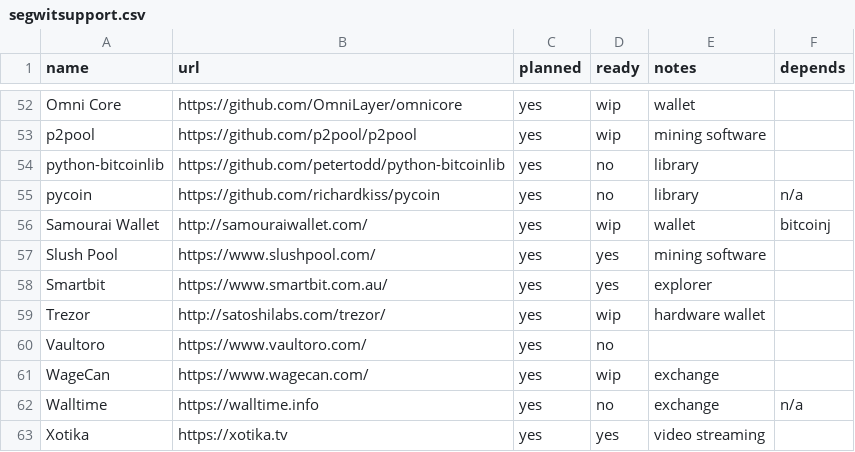
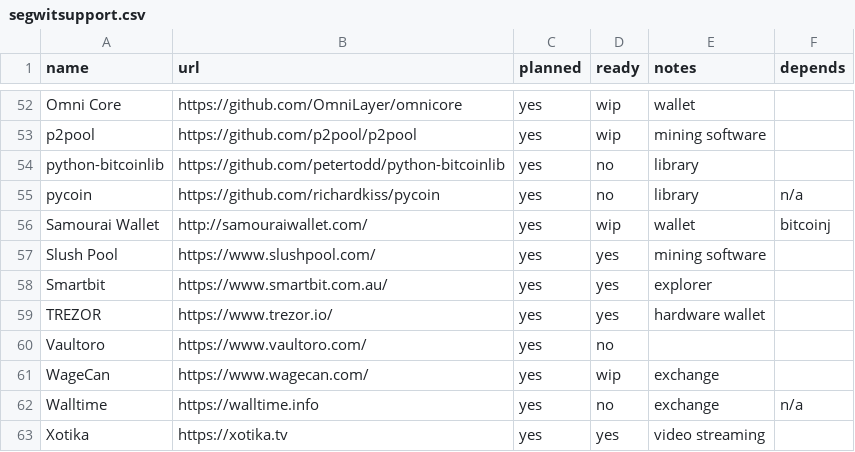
Before and after one commit to archive-of-deleted-repositories/jamesob__bitcoincore.org, a CSV file: _data/segwitsupport.csv, drawn as a sheet; only a part is shown, gaps mark what is left out; removed rows and columns are numbered as before the commit, all else as after; the diff names each change by its address in the sheet, - before the commit and + after, or states it on an @@ line.

Commit message:
Update record for TREZOR

```diff
--- a/_data/segwitsupport.csv
+++ b/_data/segwitsupport.csv
-row 59: Trezor | http://satoshilabs.com/trezor/ | yes | wip | hardware wallet
+row 59: TREZOR | https://www.trezor.io/ | yes | yes | hardware wallet
```
